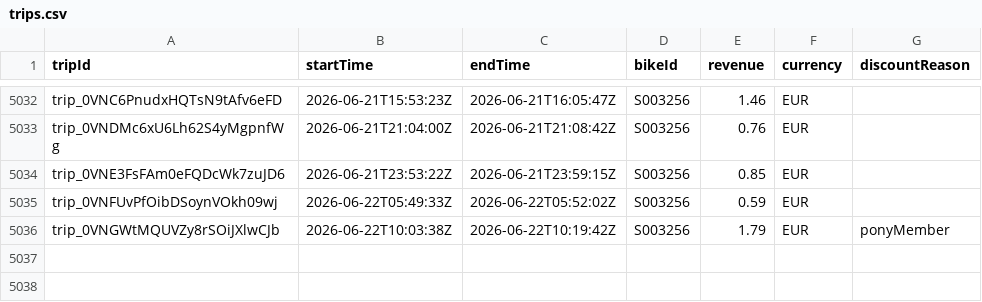
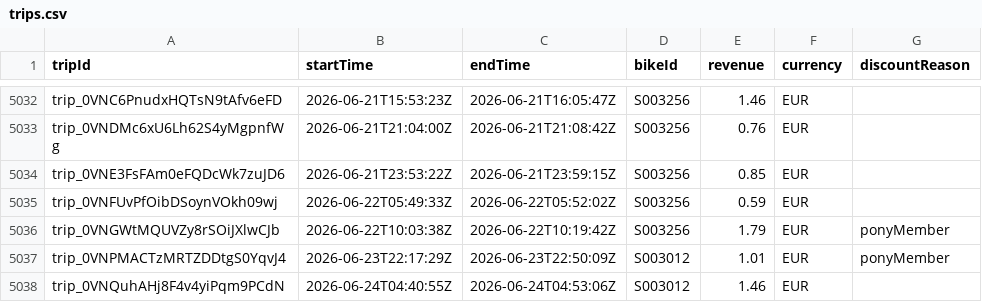
Before and after one commit to yannbertrand/pony-stats, a CSV file: front/public/trips.csv, drawn as a sheet; only a part is shown, gaps mark what is left out.

```diff
--- a/front/public/trips.csv
+++ b/front/public/trips.csv
@@ -5036 +5036,3 @@ trip_0VNFUvPfOibDSoynVOkh09wj,2026-06-22T05:49:33Z,2026-06-22T05:52:02Z,S003256,
 trip_0VNGWtMQUVZy8rSOiJXlwCJb,2026-06-22T10:03:38Z,2026-06-22T10:19:42Z,S003256,1.79,EUR,ponyMember
+trip_0VNPMACTzMRTZDDtgS0YqvJ4,2026-06-23T22:17:29Z,2026-06-23T22:50:09Z,S003012,1.01,EUR,ponyMember
+trip_0VNQuhAHj8F4v4yiPqm9PCdN,2026-06-24T04:40:55Z,2026-06-24T04:53:06Z,S003012,1.46,EUR,
```
Also changed, not shown: 1 other file.
